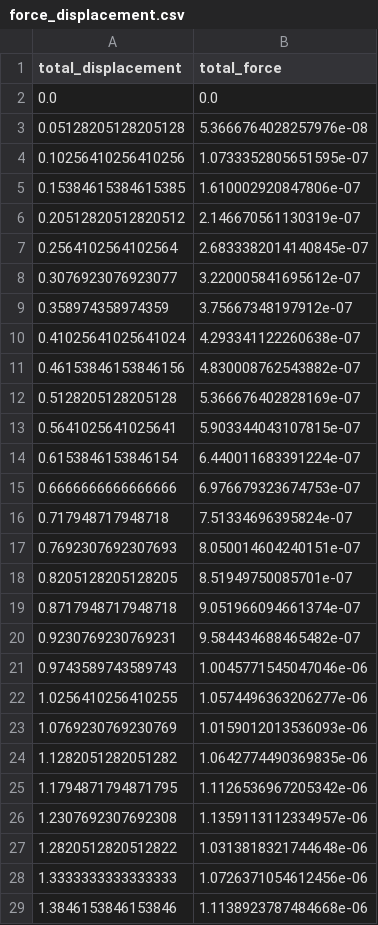
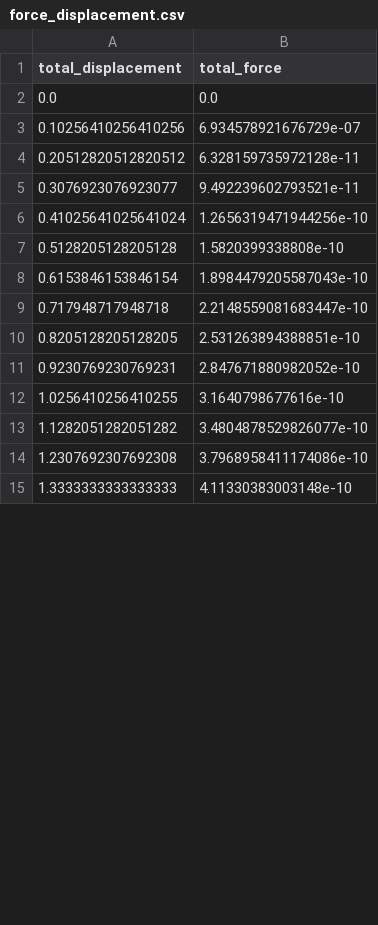
Before and after one commit to YiKwanwoo2/mycelium-fea-project, a CSV file: results/sim_20251115_135507/fea_results/force_displacement.csv, drawn as a sheet; only a part is shown; the diff covers the shown part only.

```diff
--- a/results/sim_20251115_135507/fea_results/force_displacement.csv
+++ b/results/sim_20251115_135507/fea_results/force_displacement.csv
@@ -2,28 +2,14 @@ total_displacement,total_force
 0.0,0.0
-0.05128205128205128,5.3666764028257976e-08
-0.10256410256410256,1.0733352805651595e-07
-0.15384615384615385,1.610002920847806e-07
-0.20512820512820512,2.146670561130319e-07
-0.2564102564102564,2.6833382014140845e-07
-0.3076923076923077,3.220005841695612e-07
-0.358974358974359,3.75667348197912e-07
-0.41025641025641024,4.293341122260638e-07
-0.46153846153846156,4.830008762543882e-07
-0.5128205128205128,5.366676402828169e-07
-0.5641025641025641,5.903344043107815e-07
-0.6153846153846154,6.440011683391224e-07
-0.6666666666666666,6.976679323674753e-07
-0.717948717948718,7.51334696395824e-07
-0.7692307692307693,8.050014604240151e-07
-0.8205128205128205,8.51949750085701e-07
-0.8717948717948718,9.051966094661374e-07
-0.9230769230769231,9.584434688465482e-07
-0.9743589743589743,1.0045771545047046e-06
-1.0256410256410255,1.0574496363206277e-06
-1.0769230769230769,1.0159012013536093e-06
-1.1282051282051282,1.0642774490369835e-06
-1.1794871794871795,1.1126536967205342e-06
-1.2307692307692308,1.1359113112334957e-06
-1.2820512820512822,1.0313818321744648e-06
-1.3333333333333333,1.0726371054612456e-06
-1.3846153846153846,1.1138923787484668e-06
+0.10256410256410256,6.934578921676729e-07
+0.20512820512820512,6.328159735972128e-11
+0.3076923076923077,9.492239602793521e-11
+0.41025641025641024,1.2656319471944256e-10
+0.5128205128205128,1.5820399338808e-10
+0.6153846153846154,1.8984479205587043e-10
+0.717948717948718,2.2148559081683447e-10
+0.8205128205128205,2.531263894388851e-10
+0.9230769230769231,2.847671880982052e-10
+1.0256410256410255,3.1640798677616e-10
+1.1282051282051282,3.4804878529826077e-10
+1.2307692307692308,3.7968958411174086e-10
+1.3333333333333333,4.11330383003148e-10
```
Also changed, not shown: 20 added rows, 6 removed rows and 6 edited cells elsewhere in this file, results/sim_20251115_135507/fea_results/active_elements.csv, 46 other files.
